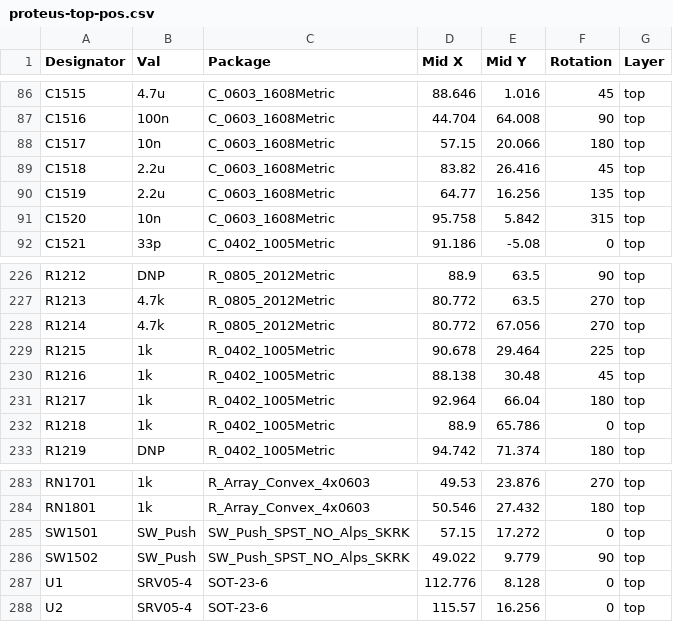
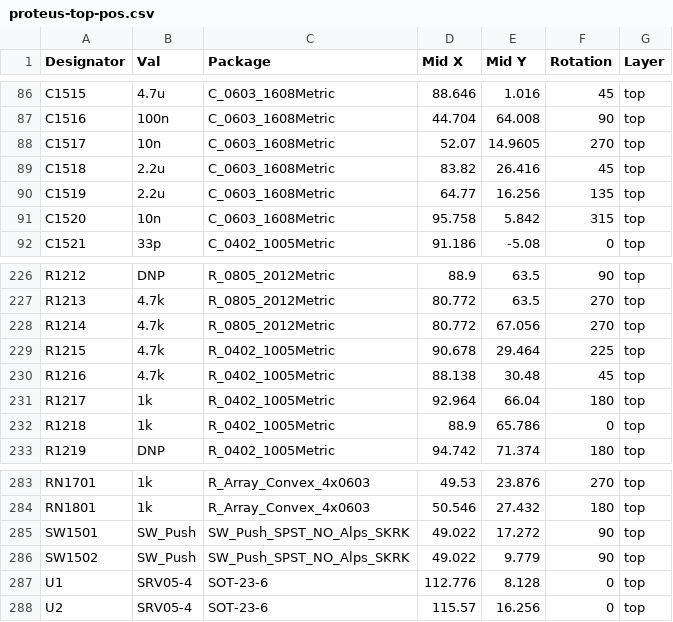
Before and after one commit to mck1117/proteus, a CSV file: export/v0.3/proteus-top-pos.csv, drawn as a sheet; only a part is shown, gaps mark what is left out.

Commit message:
placement file

```diff
--- a/export/v0.3/proteus-top-pos.csv
+++ b/export/v0.3/proteus-top-pos.csv
@@ -87,3 +87,3 @@ C1515,4.7u,C_0603_1608Metric,88.646,1.016,45,top
 C1516,100n,C_0603_1608Metric,44.704,64.008,90,top
-C1517,10n,C_0603_1608Metric,57.15,20.066,180,top
+C1517,10n,C_0603_1608Metric,52.07,14.9605,270,top
 C1518,2.2u,C_0603_1608Metric,83.82,26.416,45,top
@@ -228,4 +228,4 @@ R1213,4.7k,R_0805_2012Metric,80.772,63.5,270,top
 R1214,4.7k,R_0805_2012Metric,80.772,67.056,270,top
-R1215,1k,R_0402_1005Metric,90.678,29.464,225,top
-R1216,1k,R_0402_1005Metric,88.138,30.48,45,top
+R1215,4.7k,R_0402_1005Metric,90.678,29.464,225,top
+R1216,4.7k,R_0402_1005Metric,88.138,30.48,45,top
 R1217,1k,R_0402_1005Metric,92.964,66.04,180,top
@@ -284,3 +284,3 @@ RN1701,1k,R_Array_Convex_4x0603,49.53,23.876,270,top
 RN1801,1k,R_Array_Convex_4x0603,50.546,27.432,180,top
-SW1501,SW_Push,SW_Push_SPST_NO_Alps_SKRK,57.15,17.272,0,top
+SW1501,SW_Push,SW_Push_SPST_NO_Alps_SKRK,49.022,17.272,90,top
 SW1502,SW_Push,SW_Push_SPST_NO_Alps_SKRK,49.022,9.779,90,top
```
